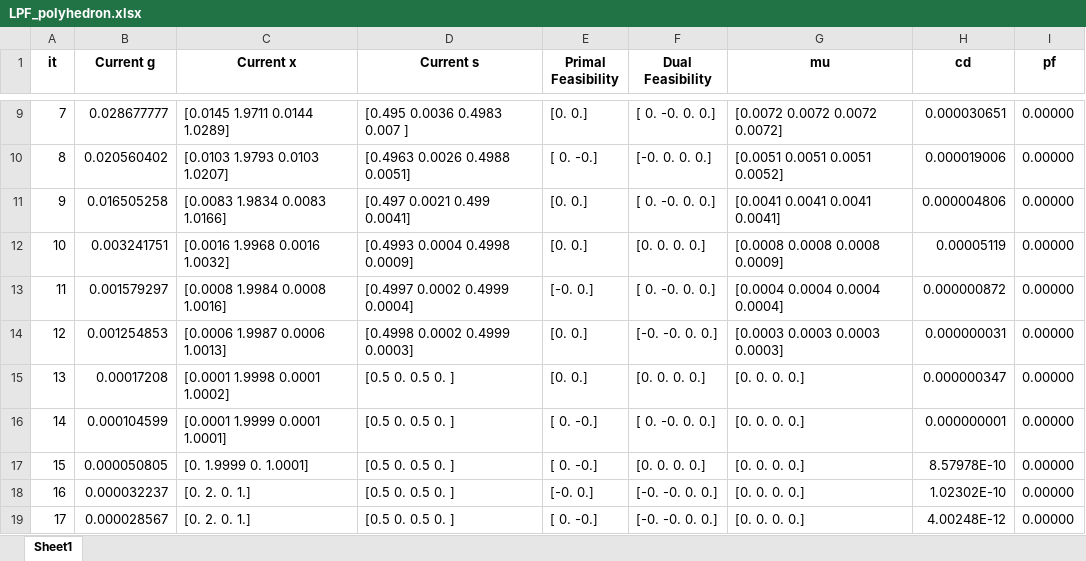
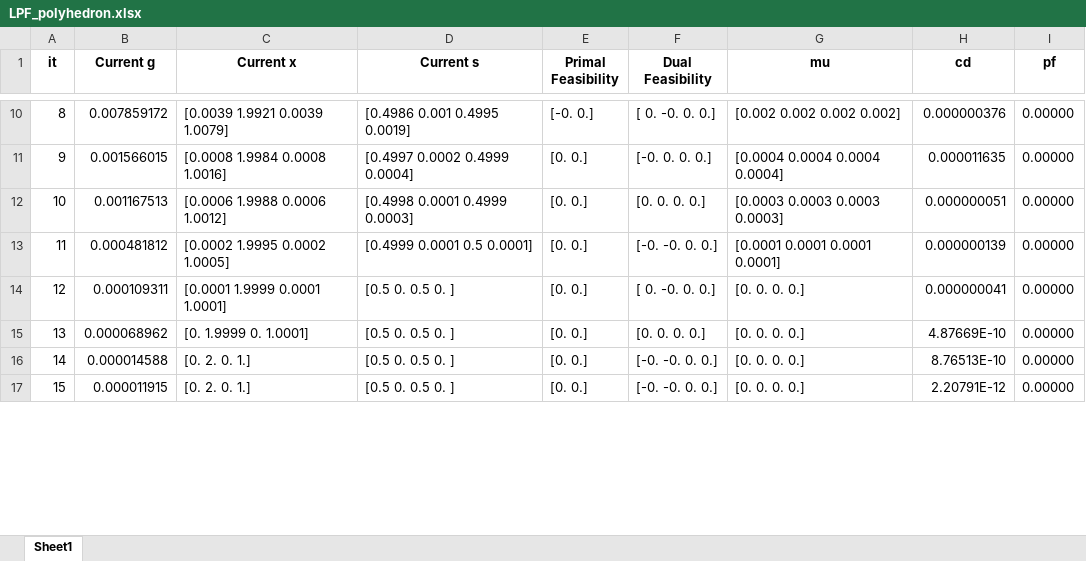
Before and after one commit to feuer95/Thesis, an Excel workbook: Python/LPF_polyhedron.xlsx, sheet Sheet1, drawn as a sheet; only a part is shown, gaps mark what is left out; values as stored, in another font and other column widths than the file's, no borders; removed rows and columns are numbered as before the commit, all else as after; the diff covers the shown part only; the diff names each change by its address in the sheet, - before the commit and + after, or states it on an @@ line.

```diff
--- a/Python/LPF_polyhedron.xlsx (sheet Sheet1)
+++ b/Python/LPF_polyhedron.xlsx (sheet Sheet1)
@@ column A (it) renumbered between rows 10 and 24 @@
-B10 (Current g): 0.028677777
+B10 (Current g): 0.007859172
-C10 (Current x): [0.0145 1.9711 0.0144 1.0289]
+C10 (Current x): [0.0039 1.9921 0.0039 1.0079]
-D10 (Current s): [0.495 0.0036 0.4983 0.007 ]
+D10 (Current s): [0.4986 0.001 0.4995 0.0019]
-E10 (Primal Feasibility): [0. 0.]
+E10 (Primal Feasibility): [-0. 0.]
-G10 (mu): [0.0072 0.0072 0.0072 0.0072]
+G10 (mu): [0.002 0.002 0.002 0.002]
-H10 (cd): 0.000030651
+H10 (cd): 0.000000376
-row 10: 8 | 0.020560402 | [0.0103 1.9793 0.0103 1.0207] | [0.4963 0.0026 0.4988 0.0051] | [ 0. -0.] | [-0. 0. 0. 0.] | [0.0051 0.0051 0.0051 0.0052] | 0.000019006 | 0.00000
-row 11: 9 | 0.016505258 | [0.0083 1.9834 0.0083 1.0166] | [0.497 0.0021 0.499 0.0041] | [0. 0.] | [ 0. -0. 0. 0.] | [0.0041 0.0041 0.0041 0.0041] | 0.000004806 | 0.00000
-row 12: 10 | 0.003241751 | [0.0016 1.9968 0.0016 1.0032] | [0.4993 0.0004 0.4998 0.0009] | [0. 0.] | [0. 0. 0. 0.] | [0.0008 0.0008 0.0008 0.0009] | 0.00005119 | 0.00000
-B11 (Current g): 0.001579297
+B11 (Current g): 0.001566015
-E11 (Primal Feasibility): [-0. 0.]
+E11 (Primal Feasibility): [0. 0.]
-F11 (Dual Feasibility): [ 0. -0. 0. 0.]
+F11 (Dual Feasibility): [-0. 0. 0. 0.]
-H11 (cd): 0.000000872
+H11 (cd): 0.000011635
-B12 (Current g): 0.001254853
+B12 (Current g): 0.001167513
-C12 (Current x): [0.0006 1.9987 0.0006 1.0013]
+C12 (Current x): [0.0006 1.9988 0.0006 1.0012]
-D12 (Current s): [0.4998 0.0002 0.4999 0.0003]
+D12 (Current s): [0.4998 0.0001 0.4999 0.0003]
-F12 (Dual Feasibility): [-0. -0. 0. 0.]
+F12 (Dual Feasibility): [0. 0. 0. 0.]
-H12 (cd): 0.000000031
+H12 (cd): 0.000000051
-row 15: 13 | 0.00017208 | [0.0001 1.9998 0.0001 1.0002] | [0.5 0. 0.5 0. ] | [0. 0.] | [0. 0. 0. 0.] | [0. 0. 0. 0.] | 0.000000347 | 0.00000
+row 13: 11 | 0.000481812 | [0.0002 1.9995 0.0002 1.0005] | [0.4999 0.0001 0.5 0.0001] | [0. 0.] | [-0. -0. 0. 0.] | [0.0001 0.0001 0.0001 0.0001] | 0.000000139 | 0.00000
-B14 (Current g): 0.000104599
+B14 (Current g): 0.000109311
-E14:E15 (Primal Feasibility): [ 0. -0.]
+E14:E15 (Primal Feasibility): [0. 0.]
-H14 (cd): 0.000000001
+H14 (cd): 0.000000041
-B15 (Current g): 0.000050805
+B15 (Current g): 0.000068962
-H15 (cd): 8.57978E-10
+H15 (cd): 4.87669E-10
-B16 (Current g): 0.000032237
+B16 (Current g): 0.000014588
-E16 (Primal Feasibility): [-0. 0.]
+E16 (Primal Feasibility): [0. 0.]
-H16 (cd): 1.02302E-10
+H16 (cd): 8.76513E-10
-B17 (Current g): 0.000028567
+B17 (Current g): 0.000011915
-E17 (Primal Feasibility): [ 0. -0.]
+E17 (Primal Feasibility): [0. 0.]
-H17 (cd): 4.00248E-12
+H17 (cd): 2.20791E-12
```
Also changed, not shown: 2 added rows, 4 removed rows and 43 edited cells elsewhere in this sheet, Python/Simplex_polyhedron.xlsx, 16 other files.
